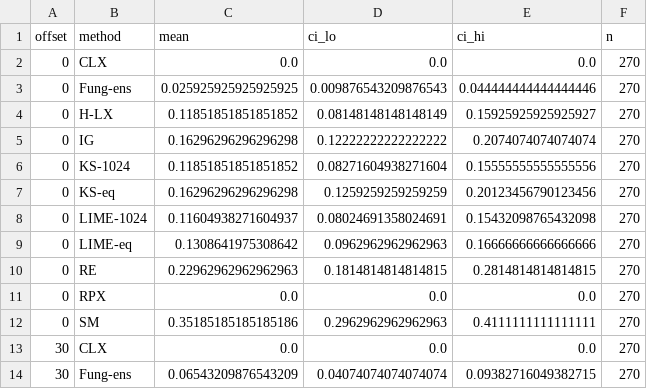
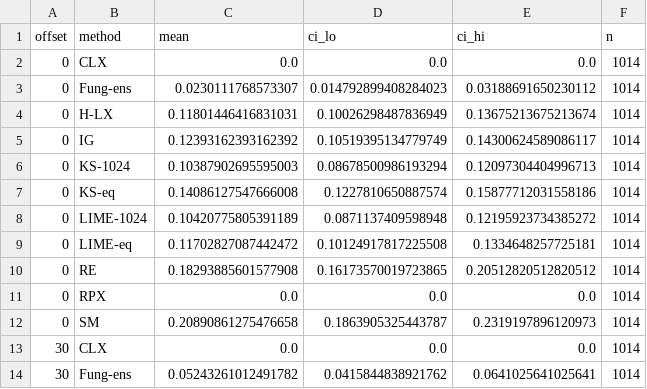
Before and after one commit to mazharulmd/XAI-CPS, a CSV file: results/tables/tag_hr1_sim.csv, drawn as a sheet; only a part is shown; the diff covers the shown part only.

```diff
--- a/results/tables/tag_hr1_sim.csv
+++ b/results/tables/tag_hr1_sim.csv
@@ -1,14 +1,14 @@
 offset,method,mean,ci_lo,ci_hi,n
-0,CLX,0.0,0.0,0.0,270
-0,Fung-ens,0.025925925925925925,0.009876543209876543,0.044444444444444446,270
-0,H-LX,0.11851851851851852,0.08148148148148149,0.15925925925925927,270
-0,IG,0.16296296296296298,0.12222222222222222,0.2074074074074074,270
-0,KS-1024,0.11851851851851852,0.08271604938271604,0.15555555555555556,270
-0,KS-eq,0.16296296296296298,0.1259259259259259,0.20123456790123456,270
-0,LIME-1024,0.11604938271604937,0.08024691358024691,0.15432098765432098,270
-0,LIME-eq,0.1308641975308642,0.0962962962962963,0.16666666666666666,270
-0,RE,0.22962962962962963,0.1814814814814815,0.2814814814814815,270
-0,RPX,0.0,0.0,0.0,270
-0,SM,0.35185185185185186,0.2962962962962963,0.4111111111111111,270
-30,CLX,0.0,0.0,0.0,270
-30,Fung-ens,0.06543209876543209,0.04074074074074074,0.09382716049382715,270
+0,CLX,0.0,0.0,0.0,1014
+0,Fung-ens,0.0230111768573307,0.014792899408284023,0.03188691650230112,1014
+0,H-LX,0.11801446416831031,0.10026298487836949,0.13675213675213674,1014
+0,IG,0.12393162393162392,0.10519395134779749,0.14300624589086117,1014
+0,KS-1024,0.10387902695595003,0.08678500986193294,0.12097304404996713,1014
+0,KS-eq,0.14086127547666008,0.1227810650887574,0.15877712031558186,1014
+0,LIME-1024,0.10420775805391189,0.0871137409598948,0.12195923734385272,1014
+0,LIME-eq,0.11702827087442472,0.10124917817225508,0.1334648257725181,1014
+0,RE,0.18293885601577908,0.16173570019723865,0.20512820512820512,1014
+0,RPX,0.0,0.0,0.0,1014
+0,SM,0.20890861275476658,0.1863905325443787,0.2319197896120973,1014
+30,CLX,0.0,0.0,0.0,1014
+30,Fung-ens,0.05243261012491782,0.0415844838921762,0.0641025641025641,1014
```
Also changed, not shown: 109 edited cells elsewhere in this file, results/tables/cost_sim.csv, results/tables/stab_noise_spearman_sim.csv, 8 other files.
